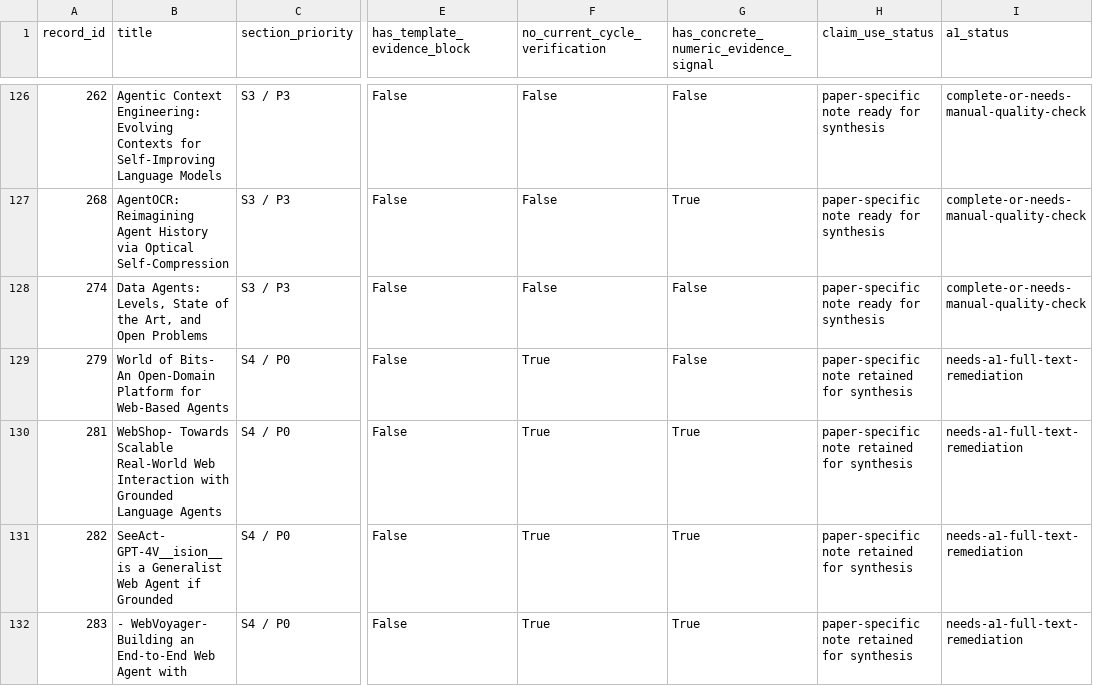
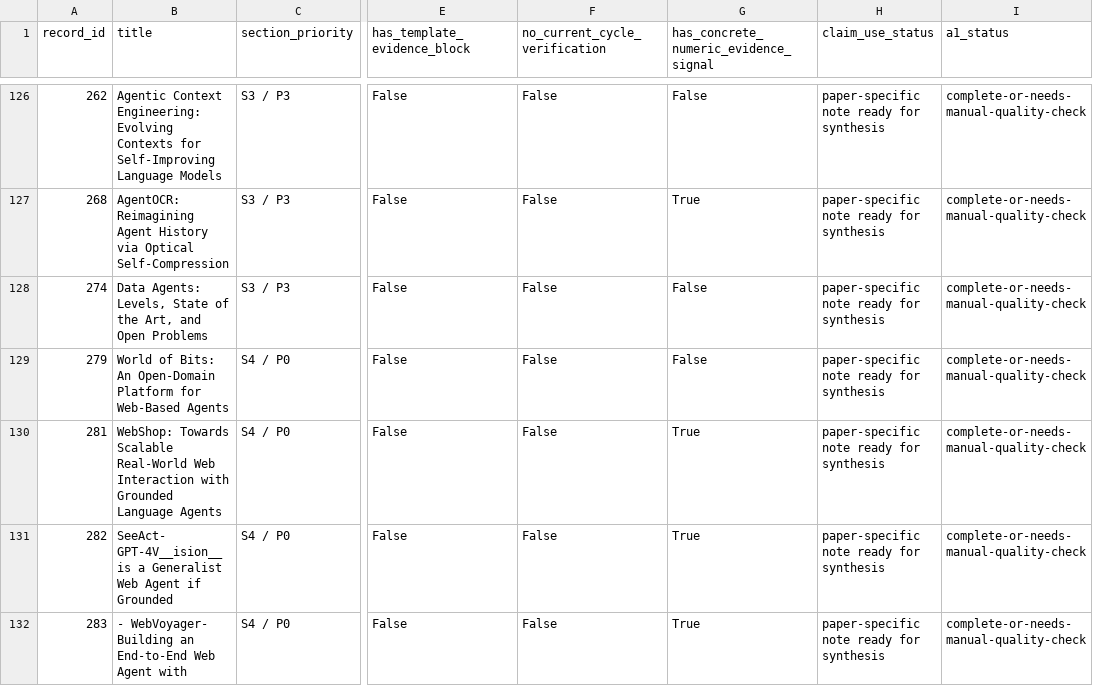
Before and after one commit to khayoubIsmail/llm-web-agents-survey-evidence, a CSV file: data/a1_live_note_audit.csv, drawn as a sheet; only a part is shown, gaps mark what is left out; the diff covers the shown part only; the diff names each change by its address in the sheet, - before the commit and + after, or states it on an @@ line.

```diff
--- a/data/a1_live_note_audit.csv
+++ b/data/a1_live_note_audit.csv
-B129 (title): World of Bits- An Open-Domain…
+B129 (title): World of Bits: An Open-Domain…
-F129:F132 (no_current_cycle_verification): True
+F129:F132 (no_current_cycle_verification): False
-H129:H132 (claim_use_status): paper-specific note retained for synthesis
+H129:H132 (claim_use_status): paper-specific note ready for synthesis
-I129:I132 (a1_status): needs-a1-full-text-remediation
+I129:I132 (a1_status): complete-or-needs-manual-quality-check
-B130 (title): WebShop- Towards Scalable…
+B130 (title): WebShop: Towards Scalable…
```
Also changed, not shown: 25 edited cells elsewhere in this file, data/a1_fulltext_rechecks.csv, data/paper_note_audit.csv, 13 other files.
